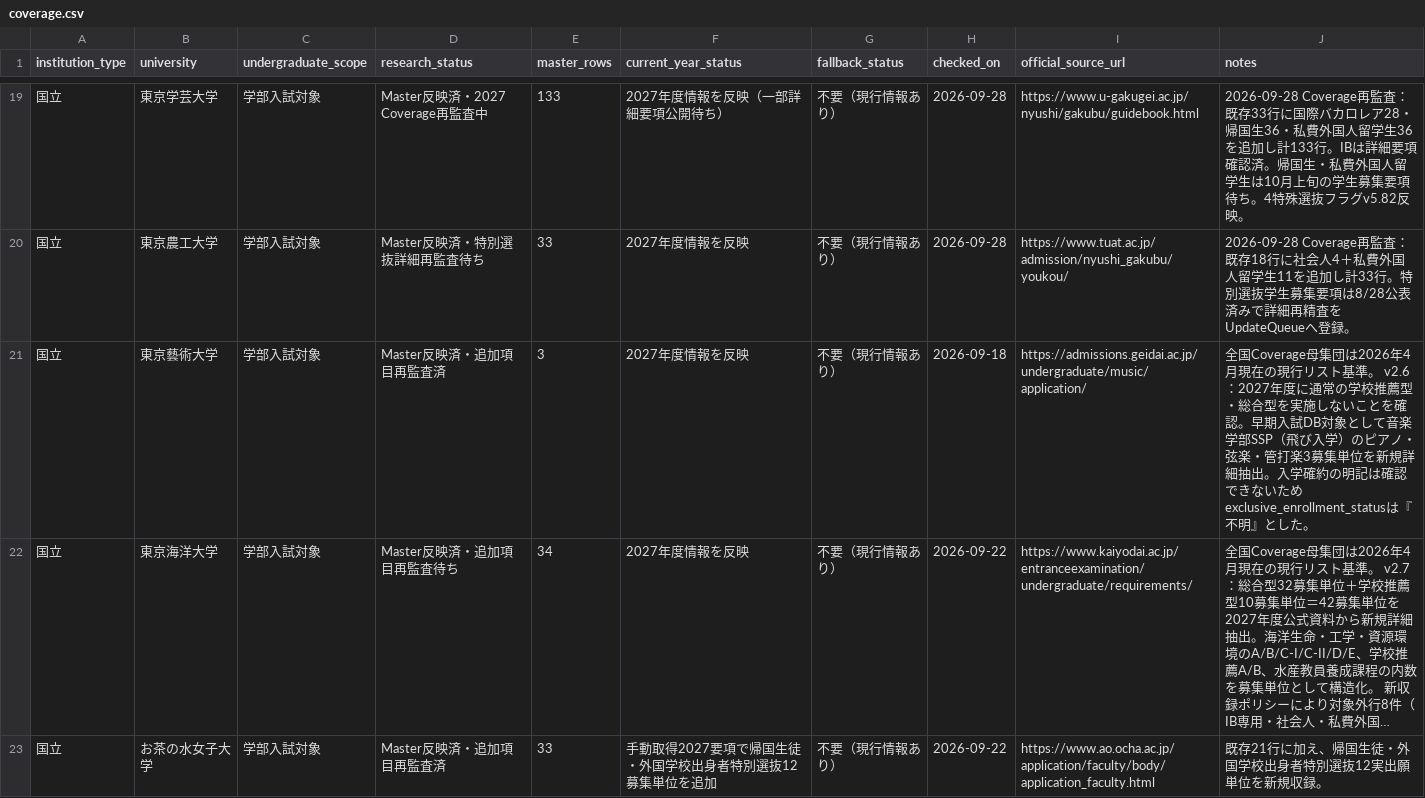
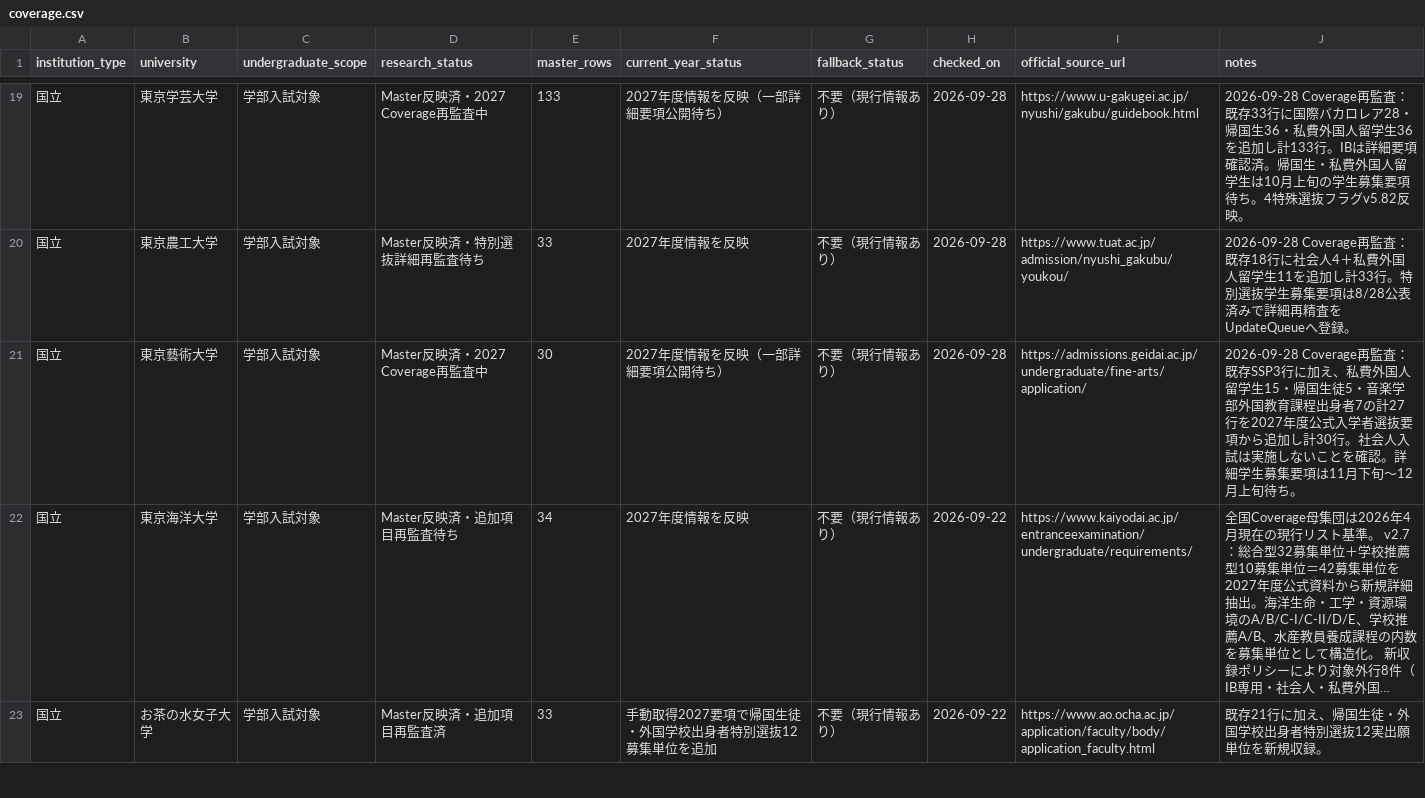
Before and after one commit to toshi123/early-admissions-db, a CSV file: data/canonical/kokkoritsu/coverage.csv, drawn as a sheet; only a part is shown, gaps mark what is left out; long unchanged cells end in …; the diff names each change by its address in the sheet, - before the commit and + after, or states it on an @@ line.

```diff
--- a/data/canonical/kokkoritsu/coverage.csv
+++ b/data/canonical/kokkoritsu/coverage.csv
-D21 (research_status): Master反映済・追加項目再監査済
+D21 (research_status): Master反映済・2027 Coverage再監査中
-E21 (master_rows): 3
+E21 (master_rows): 30
-F21 (current_year_status): 2027年度情報を反映
+F21 (current_year_status): 2027年度情報を反映（一部詳細要項公開待ち）
-H21 (checked_on): 2026-09-18
+H21 (checked_on): 2026-09-28
-I21 (official_source_url): https://admissions.geidai.ac.jp/undergraduate/music/application/
+I21 (official_source_url): https://admissions.geidai.ac.jp/undergraduate/fine-arts/application/
-J21 (notes): 全国Coverage母集団は2026年4月現在の現行リスト基準。 v2.6：2027年度に通常の学校推薦型・総合型を実施しないことを確認。早期入試DB対象として音楽学部SSP（飛び入学）のピアノ・弦楽・管打楽3募集単位を新規詳細抽出。入学確約の明記は確認できないためexclusive_enrollment_statusは『不明』とした。
+J21 (notes): 2026-09-28 Coverage再監査：既存SSP3行に加え、私費外国人留学生15・帰国生徒5・音楽学部外国教育課程出身者7の計27行を2027年度公式入学者選抜要項から追加し計30行。社会人入試は実施しないことを確認。詳細学生募集要項は11月下旬～12月上旬待ち。
```
Also changed, not shown: data/operations/coverage_reaudit_2027.csv, data/operations/update_queue.csv, 5 other files.
